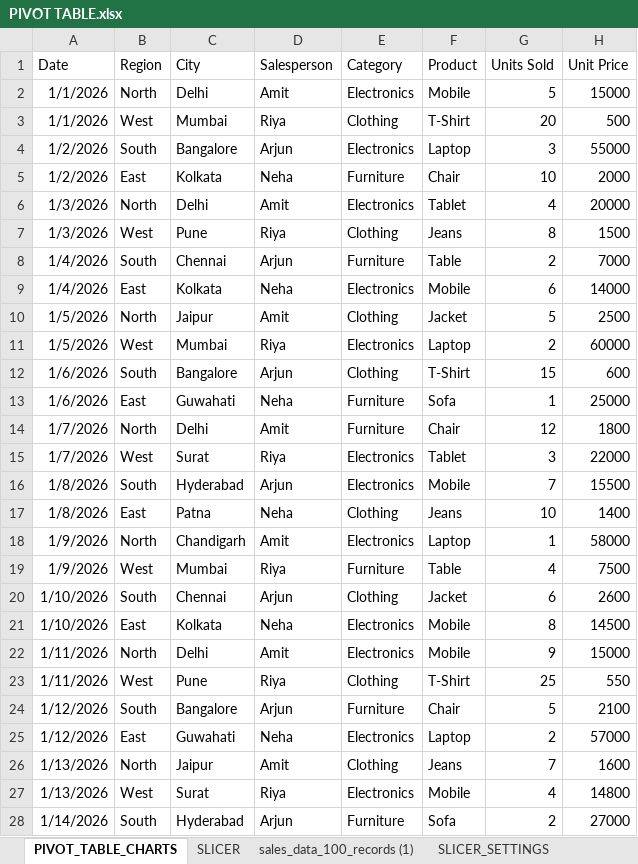
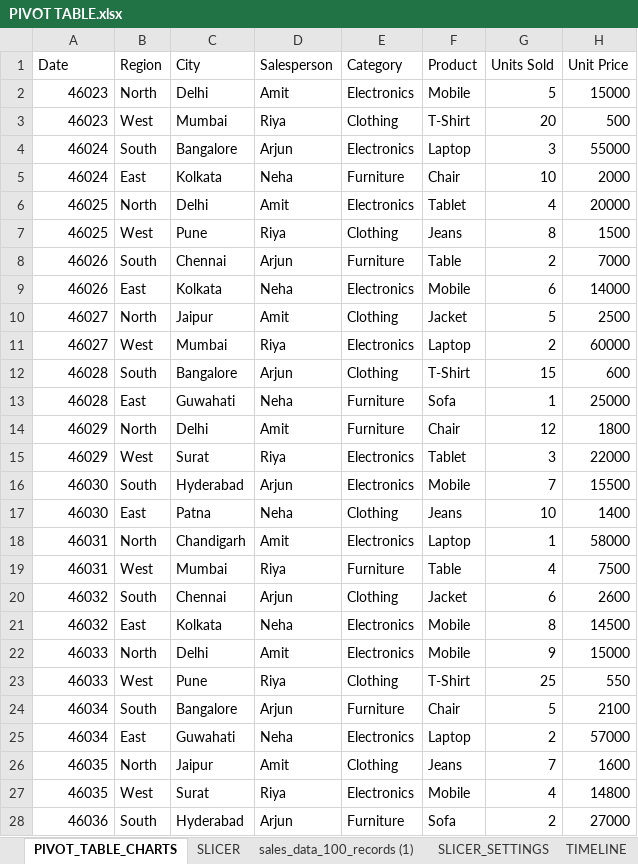
Before and after one commit to Mandy-P369/EXCEL, an Excel workbook: EXCEL_2/PIVOT TABLE.xlsx, sheet PIVOT_TABLE_CHARTS, drawn as a sheet; only a part is shown; values as stored, in another font and other column widths than the file's, no borders; charts and pictures and table styles not drawn; the diff covers the shown part only; the diff names each change by its address in the sheet, - before the commit and + after, or states it on an @@ line.

```diff
--- a/EXCEL_2/PIVOT TABLE.xlsx (sheet PIVOT_TABLE_CHARTS)
+++ b/EXCEL_2/PIVOT TABLE.xlsx (sheet PIVOT_TABLE_CHARTS)
+sheet tab: TIMELINE
-A2:A3 (Date): 1/1/2026
+A2:A3 (Date): 46023
-A4:A5 (Date): 1/2/2026
+A4:A5 (Date): 46024
-A6:A7 (Date): 1/3/2026
+A6:A7 (Date): 46025
-A8:A9 (Date): 1/4/2026
+A8:A9 (Date): 46026
-A10:A11 (Date): 1/5/2026
+A10:A11 (Date): 46027
-A12:A13 (Date): 1/6/2026
+A12:A13 (Date): 46028
-A14:A15 (Date): 1/7/2026
+A14:A15 (Date): 46029
-A16:A17 (Date): 1/8/2026
+A16:A17 (Date): 46030
-A18:A19 (Date): 1/9/2026
+A18:A19 (Date): 46031
-A20:A21 (Date): 1/10/2026
+A20:A21 (Date): 46032
-A22:A23 (Date): 1/11/2026
+A22:A23 (Date): 46033
-A24:A25 (Date): 1/12/2026
+A24:A25 (Date): 46034
-A26:A27 (Date): 1/13/2026
+A26:A27 (Date): 46035
-A28 (Date): 1/14/2026
+A28 (Date): 46036
```
Also changed, not shown: 3 edited cells elsewhere in this sheet, sheet sales_data_100_records (1), sheet SLICER_SETTINGS, sheet SLICER, charts or pictures.
